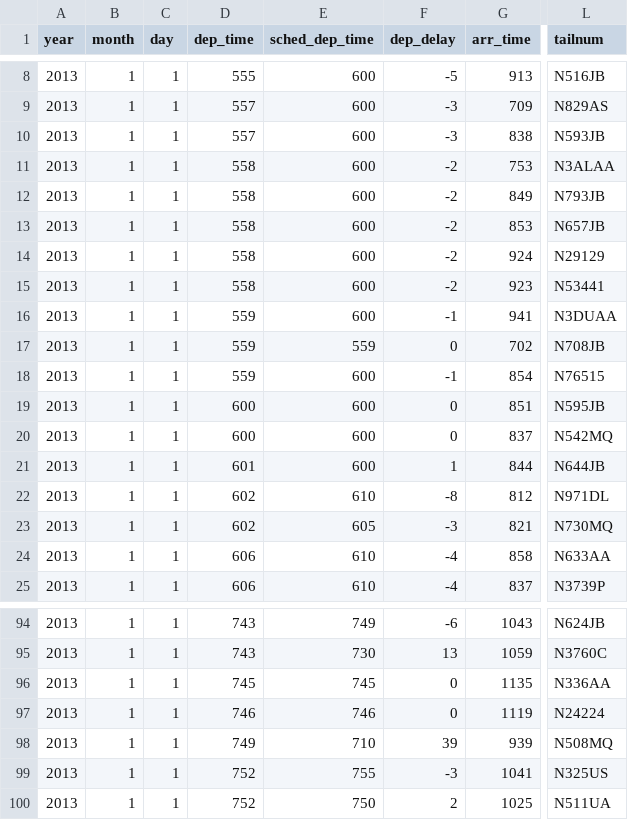
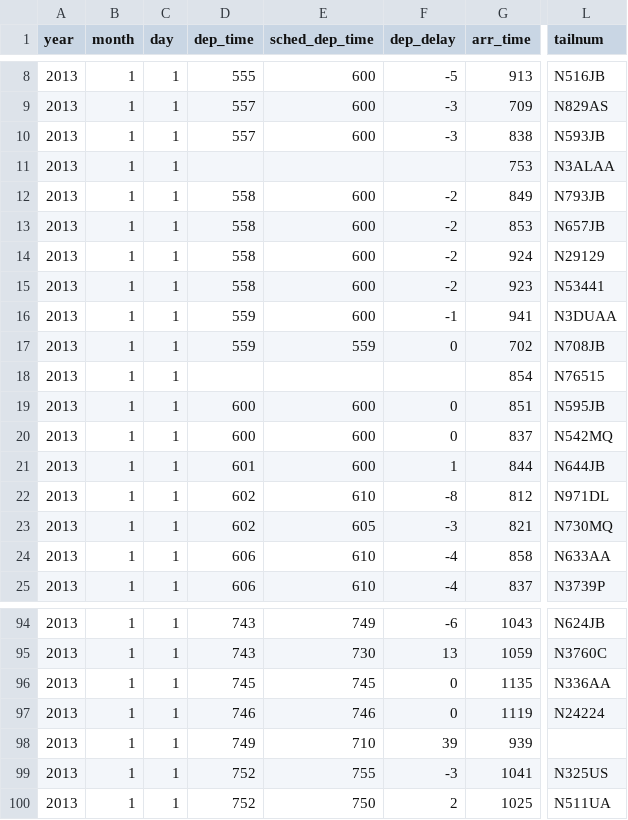
Before and after one commit to CoMoS-SA/workshop_R-tidyverse, a CSV file: data/flights.csv, drawn as a sheet; only a part is shown, gaps mark what is left out; the diff names each change by its address in the sheet, - before the commit and + after, or states it on an @@ line.

Commit message:
Data I/O examples

```diff
--- a/data/flights.csv
+++ b/data/flights.csv
-D11 (dep_time): 558
+D11 (dep_time): (empty)
-E11 (sched_dep_time): 600
+E11 (sched_dep_time): (empty)
-F11 (dep_delay): -2
+F11 (dep_delay): (empty)
-D18 (dep_time): 559
+D18 (dep_time): (empty)
-E18 (sched_dep_time): 600
+E18 (sched_dep_time): (empty)
-F18 (dep_delay): -1
+F18 (dep_delay): (empty)
-L98 (tailnum): N508MQ
+L98 (tailnum): (empty)
```
Also changed, not shown: 18 other files.
